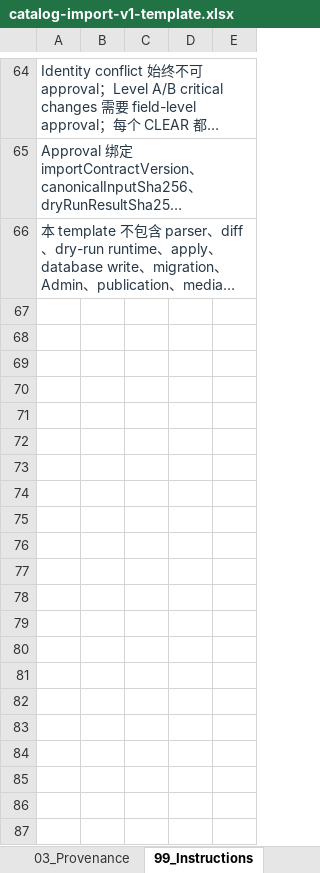
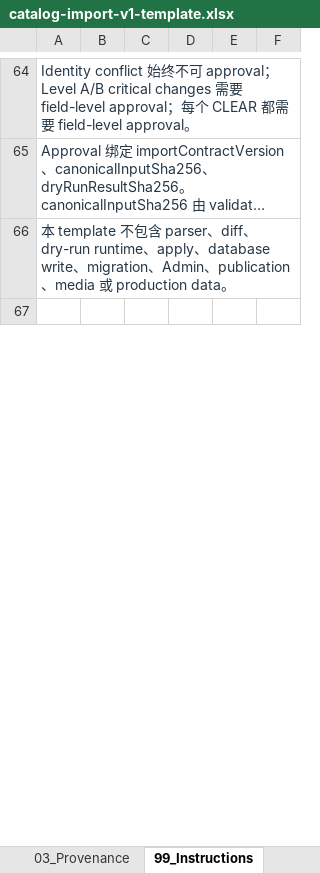
Before and after one commit to nontwo/moya-inscriptions-web, an Excel workbook: docs/catalog-import/catalog-import-v1-template.xlsx, sheet 99_Instructions, drawn as a sheet; only a part is shown, gaps mark what is left out; long unchanged cells end in …; values as stored, in another font and other column widths than the file's, no borders; removed rows and columns are numbered as before the commit, all else as after; the diff covers the shown part only; the diff names each change by its address in the sheet, - before the commit and + after, or states it on an @@ line.

```diff
--- a/docs/catalog-import/catalog-import-v1-template.xlsx (sheet 99_Instructions)
+++ b/docs/catalog-import/catalog-import-v1-template.xlsx (sheet 99_Instructions)
-column D, empty
+column D, empty
+column F, empty
-row 68: (empty)
-row 69: (empty)
-row 70: (empty)
-row 71: (empty)
-row 72: (empty)
-row 73: (empty)
-row 74: (empty)
-row 75: (empty)
-row 76: (empty)
-row 77: (empty)
-row 78: (empty)
-row 79: (empty)
-row 80: (empty)
-row 81: (empty)
-row 82: (empty)
-row 83: (empty)
-row 84: (empty)
-row 85: (empty)
-row 86: (empty)
-row 87: (empty)
```
Also changed, not shown: 32 removed rows and 5 edited cells elsewhere in this sheet, sheet 02_Aliases, sheet 01_Catalog, sheet 03_Provenance, 6 other files.
